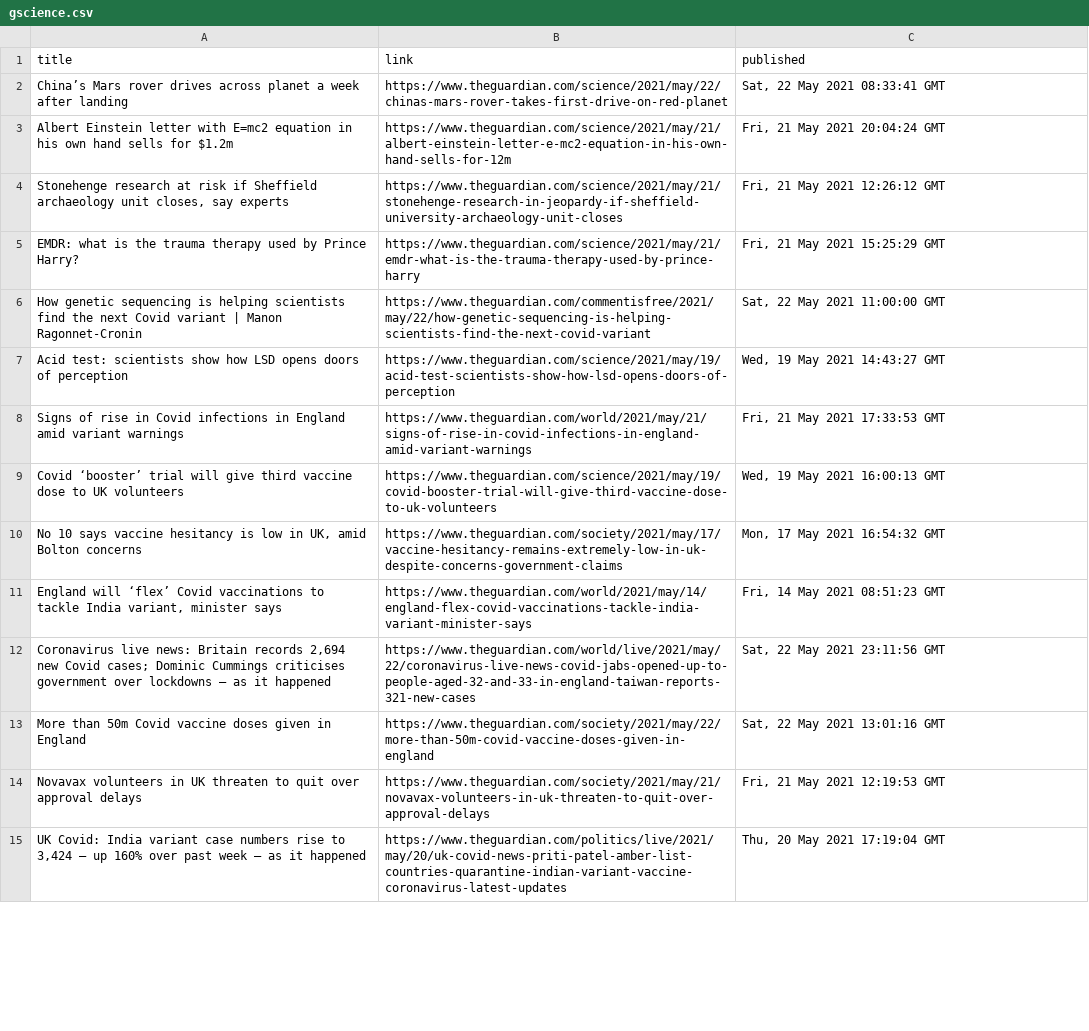
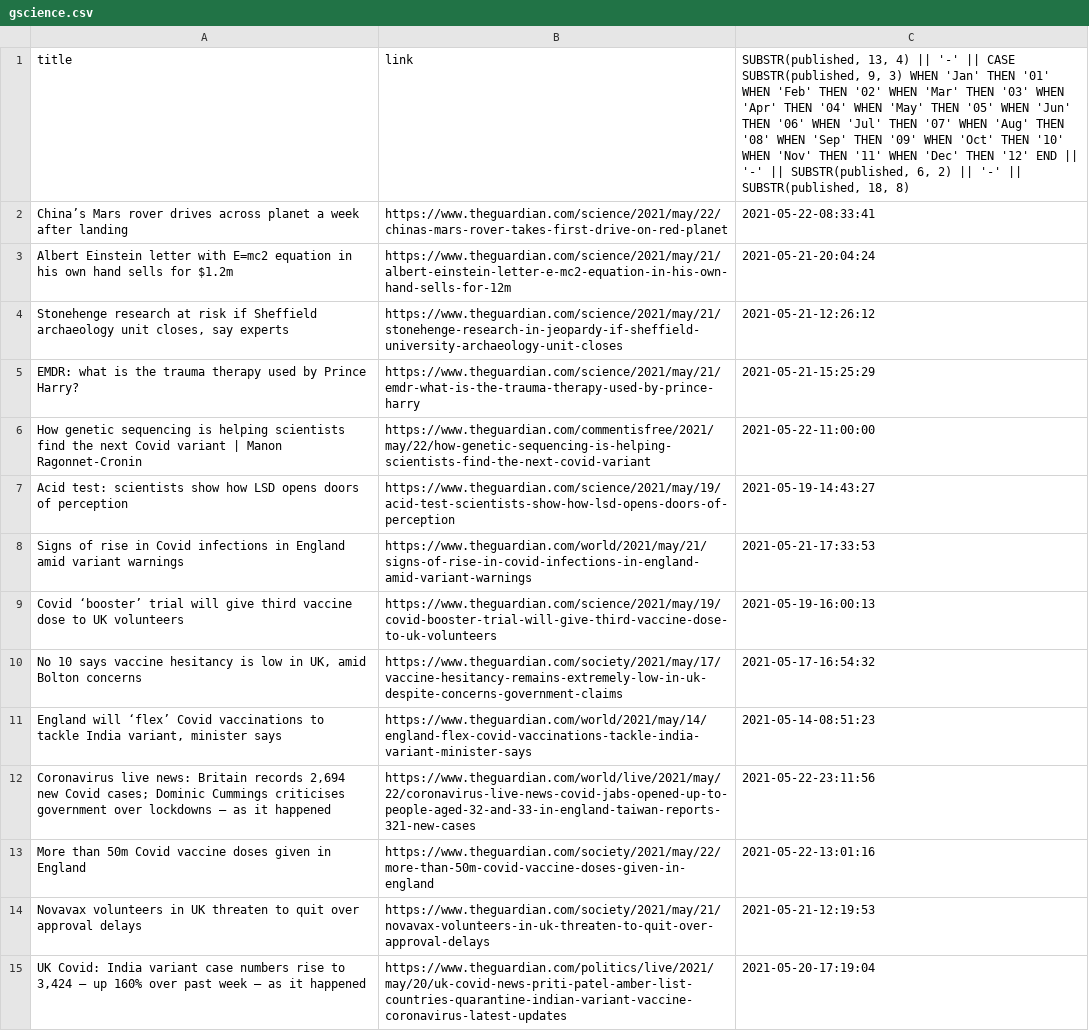
Before and after one commit to jrdmb/ghatest, a CSV file: gscience.csv, drawn as a sheet; only a part is shown; the diff covers the shown part only; the diff names each change by its address in the sheet, - before the commit and + after, or states it on an @@ line.

```diff
--- a/gscience.csv
+++ b/gscience.csv
-C1: published
+C1: SUBSTR(published, 13, 4) || '-' || CASE SUBSTR(published, 9, 3) WHEN 'Jan' THEN '01' WHEN 'Feb' THEN '02' WHEN 'Mar' THEN '03' WHEN 'Apr' THEN '04' WHEN 'May' THEN '05' WHEN 'Jun' THEN '06' WHEN 'Jul' THEN '07' WHEN 'Aug' THEN '08' WHEN 'Sep' THEN '09' WHEN 'Oct' THEN '10' WHEN 'Nov' THEN '11' WHEN 'Dec' THEN '12' END || '-' || SUBSTR(published, 6, 2) || '-' || SUBSTR(published, 18, 8)
-C2: Sat, 22 May 2021 08:33:41 GMT
+C2: 2021-05-22-08:33:41
-C3: Fri, 21 May 2021 20:04:24 GMT
+C3: 2021-05-21-20:04:24
-C4: Fri, 21 May 2021 12:26:12 GMT
+C4: 2021-05-21-12:26:12
-C5: Fri, 21 May 2021 15:25:29 GMT
+C5: 2021-05-21-15:25:29
-C6: Sat, 22 May 2021 11:00:00 GMT
+C6: 2021-05-22-11:00:00
-C7: Wed, 19 May 2021 14:43:27 GMT
+C7: 2021-05-19-14:43:27
-C8: Fri, 21 May 2021 17:33:53 GMT
+C8: 2021-05-21-17:33:53
-C9: Wed, 19 May 2021 16:00:13 GMT
+C9: 2021-05-19-16:00:13
-C10: Mon, 17 May 2021 16:54:32 GMT
+C10: 2021-05-17-16:54:32
-C11: Fri, 14 May 2021 08:51:23 GMT
+C11: 2021-05-14-08:51:23
-C12: Sat, 22 May 2021 23:11:56 GMT
+C12: 2021-05-22-23:11:56
-C13: Sat, 22 May 2021 13:01:16 GMT
+C13: 2021-05-22-13:01:16
-C14: Fri, 21 May 2021 12:19:53 GMT
+C14: 2021-05-21-12:19:53
-C15: Thu, 20 May 2021 17:19:04 GMT
+C15: 2021-05-20-17:19:04
```
Also changed, not shown: 8 added rows and 74 edited cells elsewhere in this file, 1 other file.
